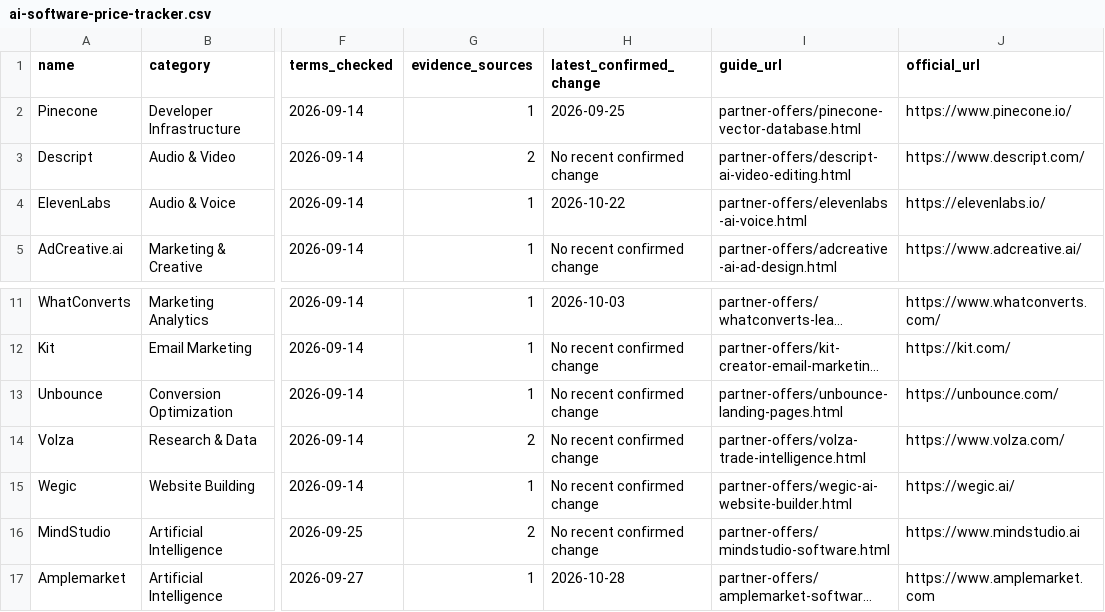
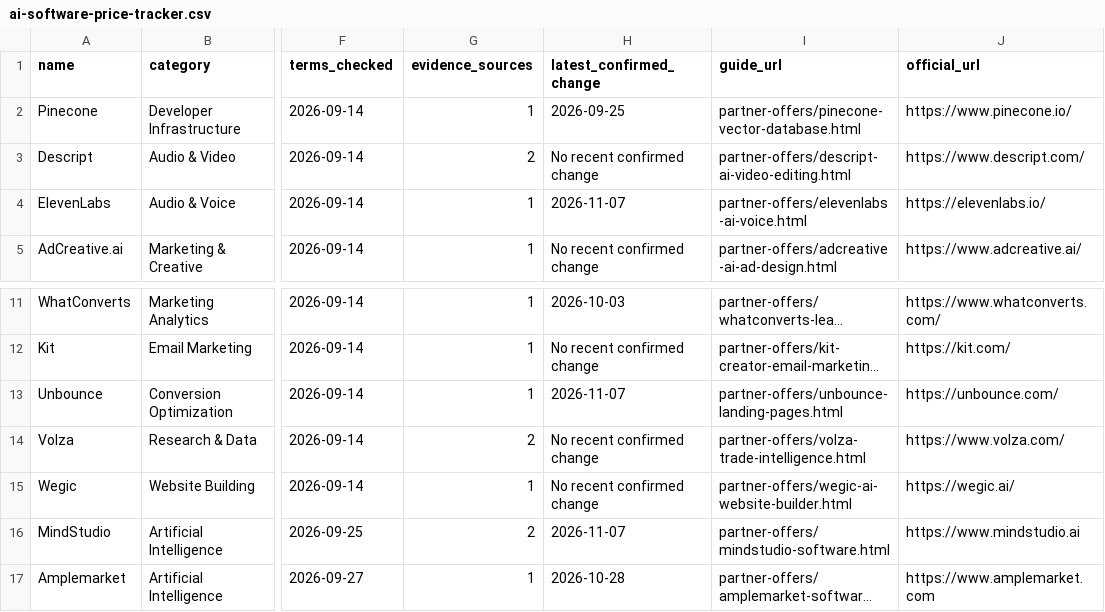
Before and after one commit to artificial-one/artificial-one, a CSV file: data/ai-software-price-tracker.csv, drawn as a sheet; only a part is shown, gaps mark what is left out; long unchanged cells end in …; the diff names each change by its address in the sheet, - before the commit and + after, or states it on an @@ line.

```diff
--- a/data/ai-software-price-tracker.csv
+++ b/data/ai-software-price-tracker.csv
-H4 (latest_confirmed_change): 2026-10-22
+H4 (latest_confirmed_change): 2026-11-07
-H13 (latest_confirmed_change): No recent confirmed change
+H13 (latest_confirmed_change): 2026-11-07
-H16 (latest_confirmed_change): No recent confirmed change
+H16 (latest_confirmed_change): 2026-11-07
```
Also changed, not shown: 2 other files.
